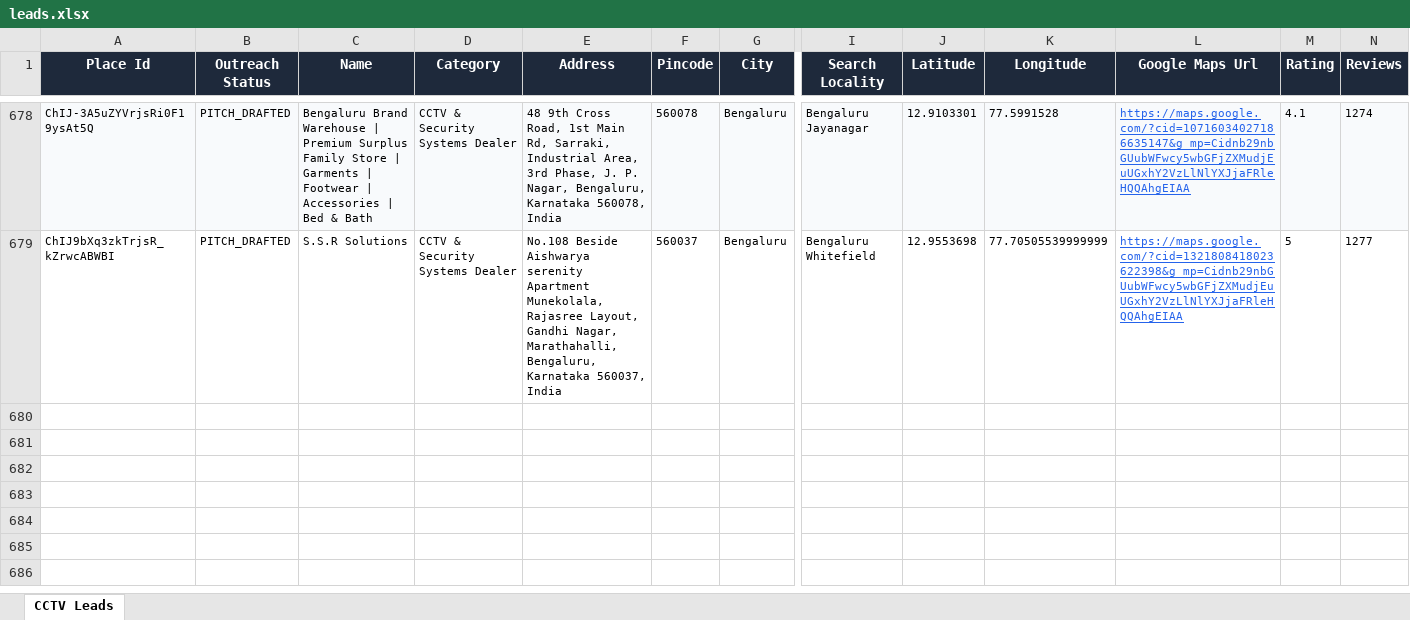
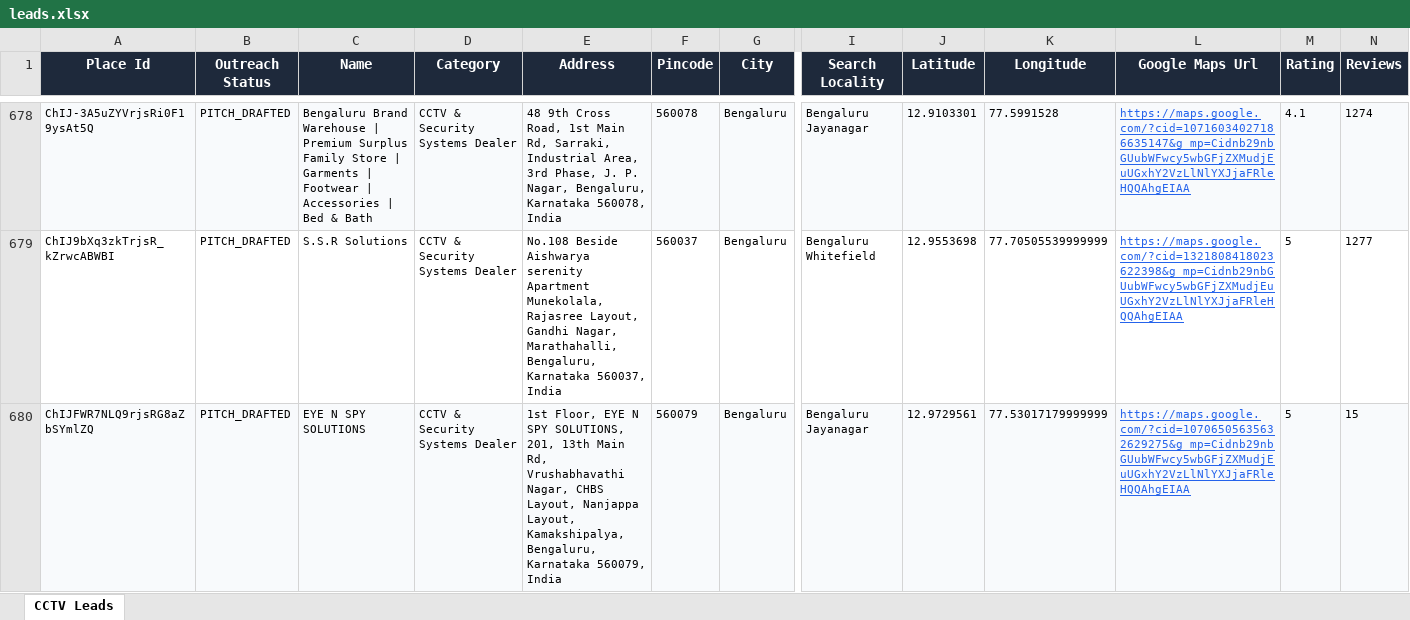
Before and after one commit to pruthvi5764/scrbot, an Excel workbook: leads.xlsx, sheet CCTV Leads, drawn as a sheet; only a part is shown, gaps mark what is left out; values as stored, in another font and other column widths than the file's, no borders; rows hold the shown columns only; the diff names each change by its address in the sheet, - before the commit and + after, or states it on an @@ line.

```diff
--- a/leads.xlsx (sheet CCTV Leads)
+++ b/leads.xlsx (sheet CCTV Leads)
+row 680: ChIJFWR7NLQ9rjsRG8aZbSYmlZQ | PITCH_DRAFTED | EYE N SPY SOLUTIONS | CCTV & Security Systems Dealer | 1st Floor, EYE N SPY SOLUTIONS, 201, 13th Main Rd, Vrushabhavathi Nagar, CHBS Layout, Nanjappa Layout, Kamakshipalya, Bengaluru, Karnataka 560079, India | 560079 | Bengaluru | Bengaluru Jayanagar | 12.9729561 | 77.53017179999999 | https://maps.google.com/?cid=10706505635632629275&g_mp=Cidnb29nbGUubWFwcy5wbGFjZXMudjEuUGxhY2VzLlNlYXJjaFRleHQQAhgEIAA | 5 | 15
```
Also changed, not shown: 3 other files.
